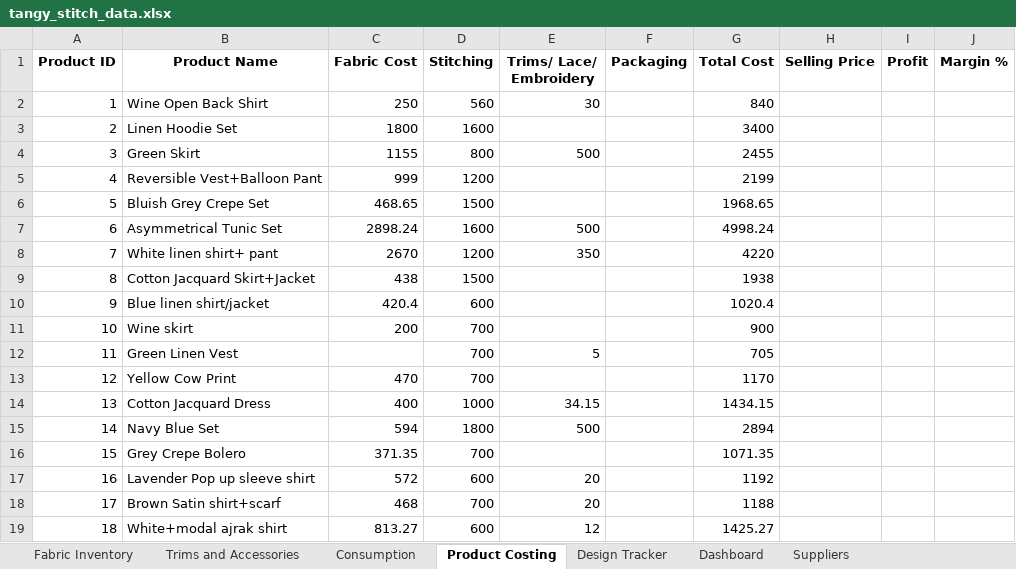
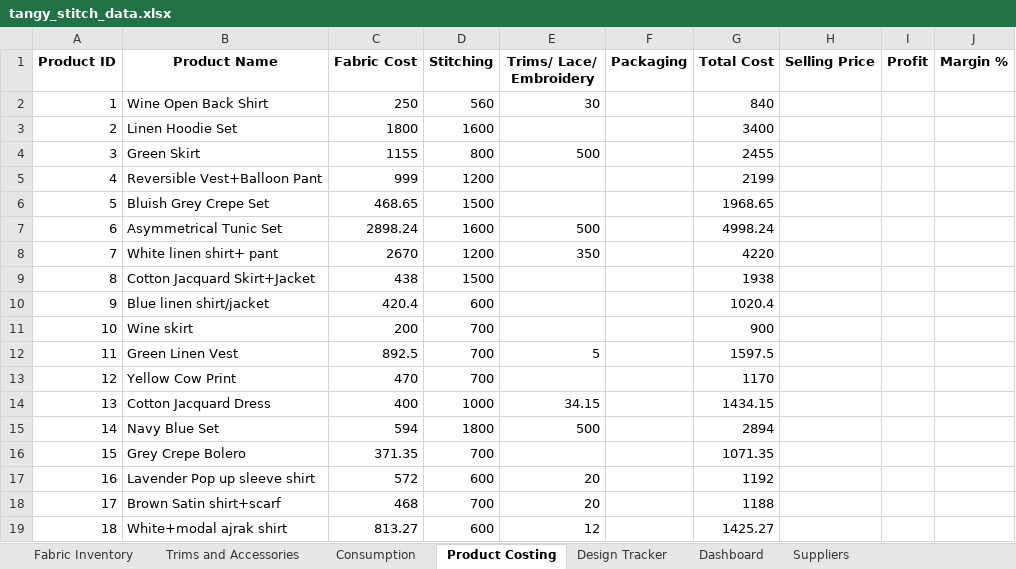
Before and after one commit to siya-a13/tangy-stitch-retail-intelligence, an Excel workbook: tangy_stitch_data.xlsx, sheet Product Costing, drawn as a sheet; values as stored, in another font and other column widths than the file's, no borders; charts and pictures not drawn; the diff names each change by its address in the sheet, - before the commit and + after, or states it on an @@ line.

```diff
--- a/tangy_stitch_data.xlsx (sheet Product Costing)
+++ b/tangy_stitch_data.xlsx (sheet Product Costing)
-C12 (Fabric Cost): (empty)
+C12 (Fabric Cost): 892.5
-G12 (Total Cost): 705
+G12 (Total Cost): 1597.5
```
Also changed, not shown: sheet Consumption, sheet Design Tracker, charts or pictures.
